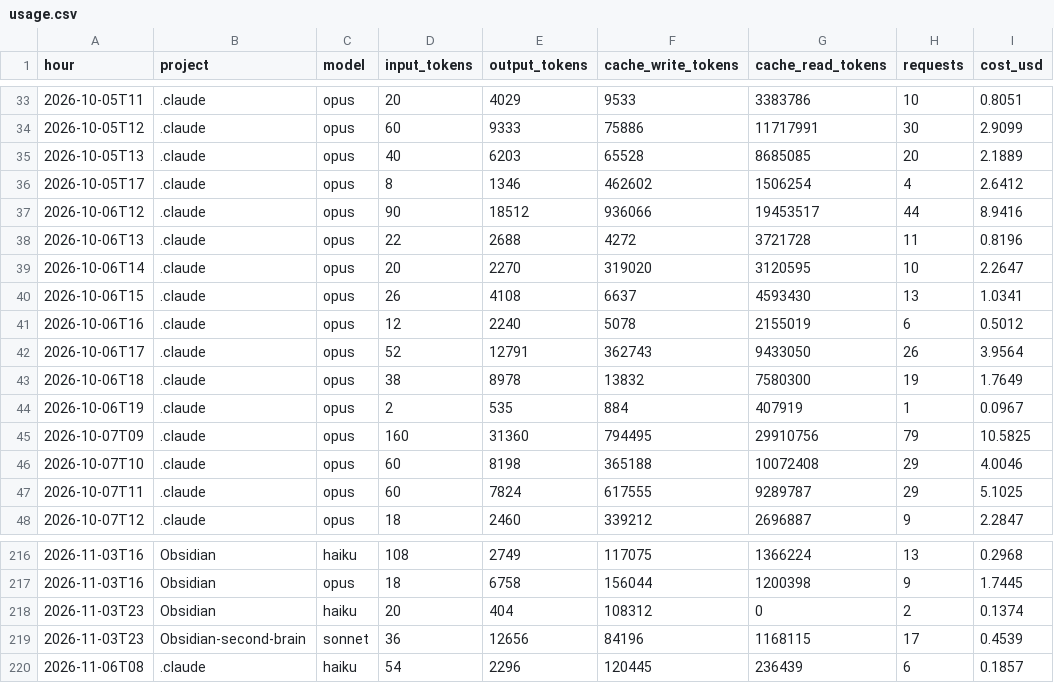
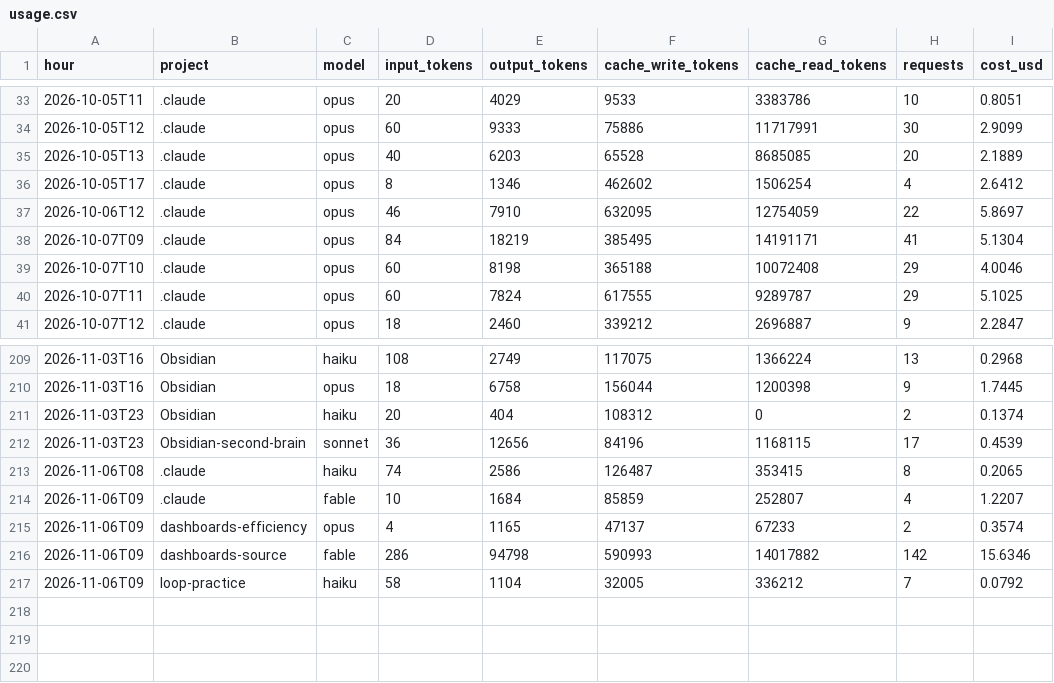
Before and after one commit to Baskers1/claude-usage-data, a CSV file: usage.csv, drawn as a sheet; only a part is shown, gaps mark what is left out.

Commit message:
usage 2026-11-06T09:43:02Z

```diff
--- a/usage.csv
+++ b/usage.csv
@@ -36,11 +36,4 @@ hour,project,model,input_tokens,output_tokens,cache_write_tokens,cache_read_toke
 2026-10-05T17,.claude,opus,8,1346,462602,1506254,4,2.6412
-2026-10-06T12,.claude,opus,90,18512,936066,19453517,44,8.9416
-2026-10-06T13,.claude,opus,22,2688,4272,3721728,11,0.8196
-2026-10-06T14,.claude,opus,20,2270,319020,3120595,10,2.2647
-2026-10-06T15,.claude,opus,26,4108,6637,4593430,13,1.0341
-2026-10-06T16,.claude,opus,12,2240,5078,2155019,6,0.5012
-2026-10-06T17,.claude,opus,52,12791,362743,9433050,26,3.9564
-2026-10-06T18,.claude,opus,38,8978,13832,7580300,19,1.7649
-2026-10-06T19,.claude,opus,2,535,884,407919,1,0.0967
-2026-10-07T09,.claude,opus,160,31360,794495,29910756,79,10.5825
+2026-10-06T12,.claude,opus,46,7910,632095,12754059,22,5.8697
+2026-10-07T09,.claude,opus,84,18219,385495,14191171,41,5.1304
 2026-10-07T10,.claude,opus,60,8198,365188,10072408,29,4.0046
@@ -219,2 +212,6 @@ hour,project,model,input_tokens,output_tokens,cache_write_tokens,cache_read_toke
 2026-11-03T23,Obsidian-second-brain,sonnet,36,12656,84196,1168115,17,0.4539
-2026-11-06T08,.claude,haiku,54,2296,120445,236439,6,0.1857
+2026-11-06T08,.claude,haiku,74,2586,126487,353415,8,0.2065
+2026-11-06T09,.claude,fable,10,1684,85859,252807,4,1.2207
+2026-11-06T09,dashboards-efficiency,opus,4,1165,47137,67233,2,0.3574
+2026-11-06T09,dashboards-source,fable,286,94798,590993,14017882,142,15.6346
+2026-11-06T09,loop-practice,haiku,58,1104,32005,336212,7,0.0792
```
Also changed, not shown: 1 other file.
